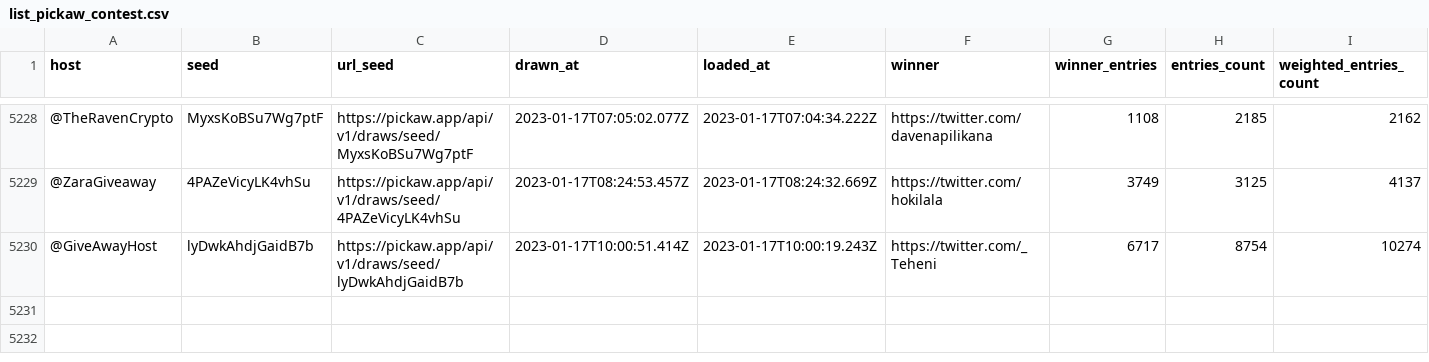
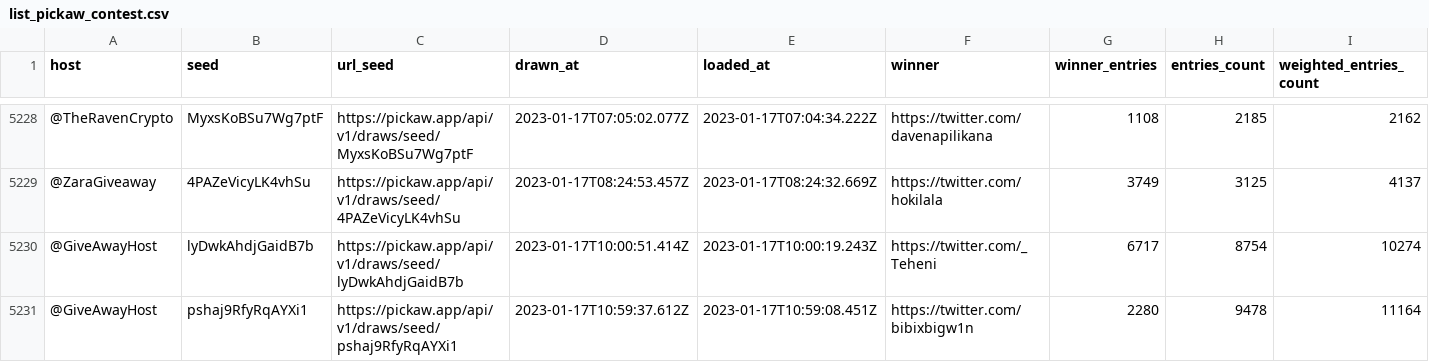
Before and after one commit to ilham-mukti/pickaw_analysis, a CSV file: list_pickaw_contest.csv, drawn as a sheet; only a part is shown, gaps mark what is left out; rows hold the shown columns only; the diff names each change by its address in the sheet, - before the commit and + after, or states it on an @@ line.

```diff
--- a/list_pickaw_contest.csv
+++ b/list_pickaw_contest.csv
+row 5231: @GiveAwayHost | pshaj9RfyRqAYXi1 | https://pickaw.app/api/v1/draws/seed/pshaj9RfyRqAYXi1 | 2023-01-17T10:59:37.612Z | 2023-01-17T10:59:08.451Z | https://twitter.com/bibixbigw1n | 2280 | 9478 | 11164
```
Also changed, not shown: 2 other files.
